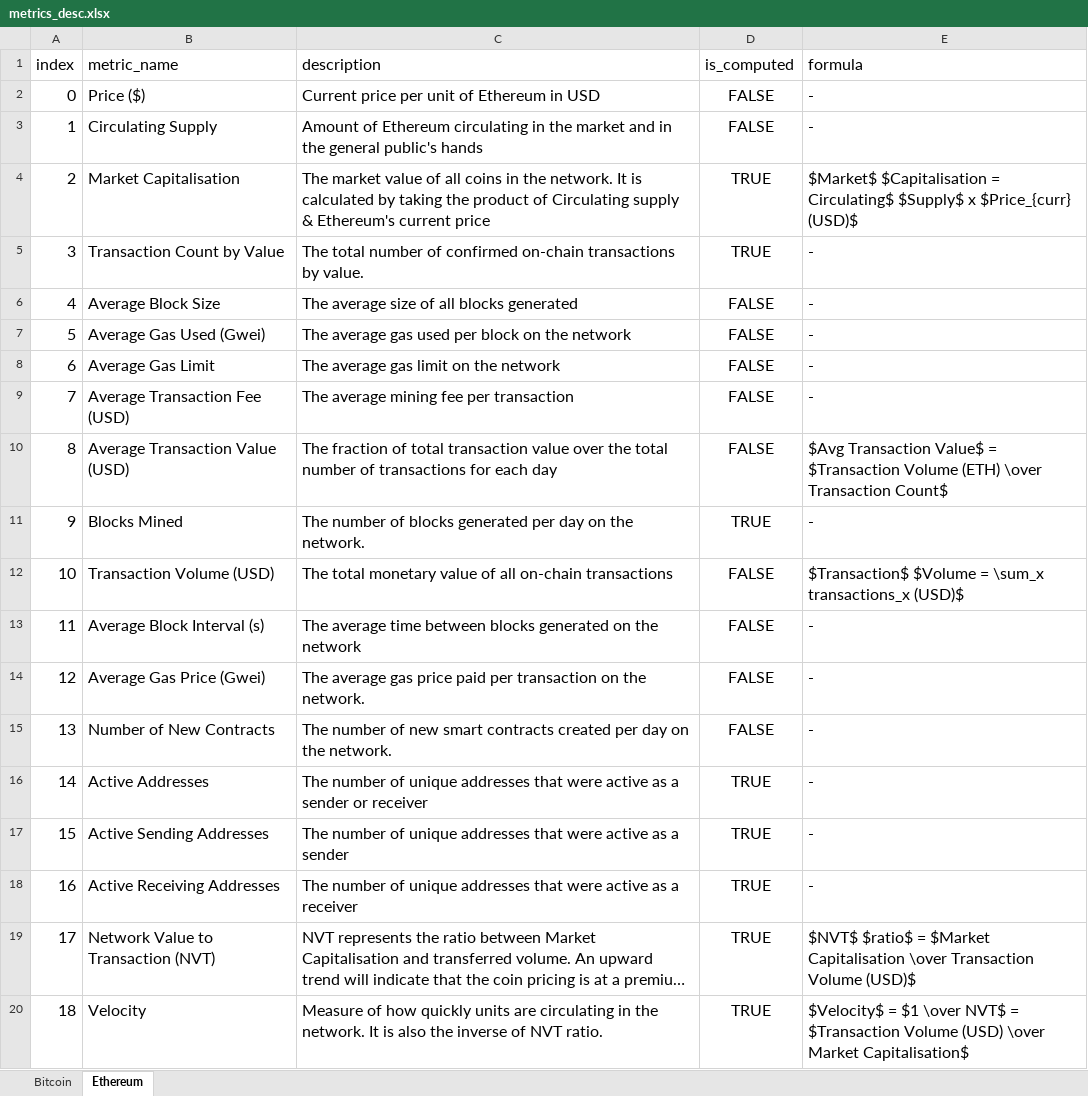
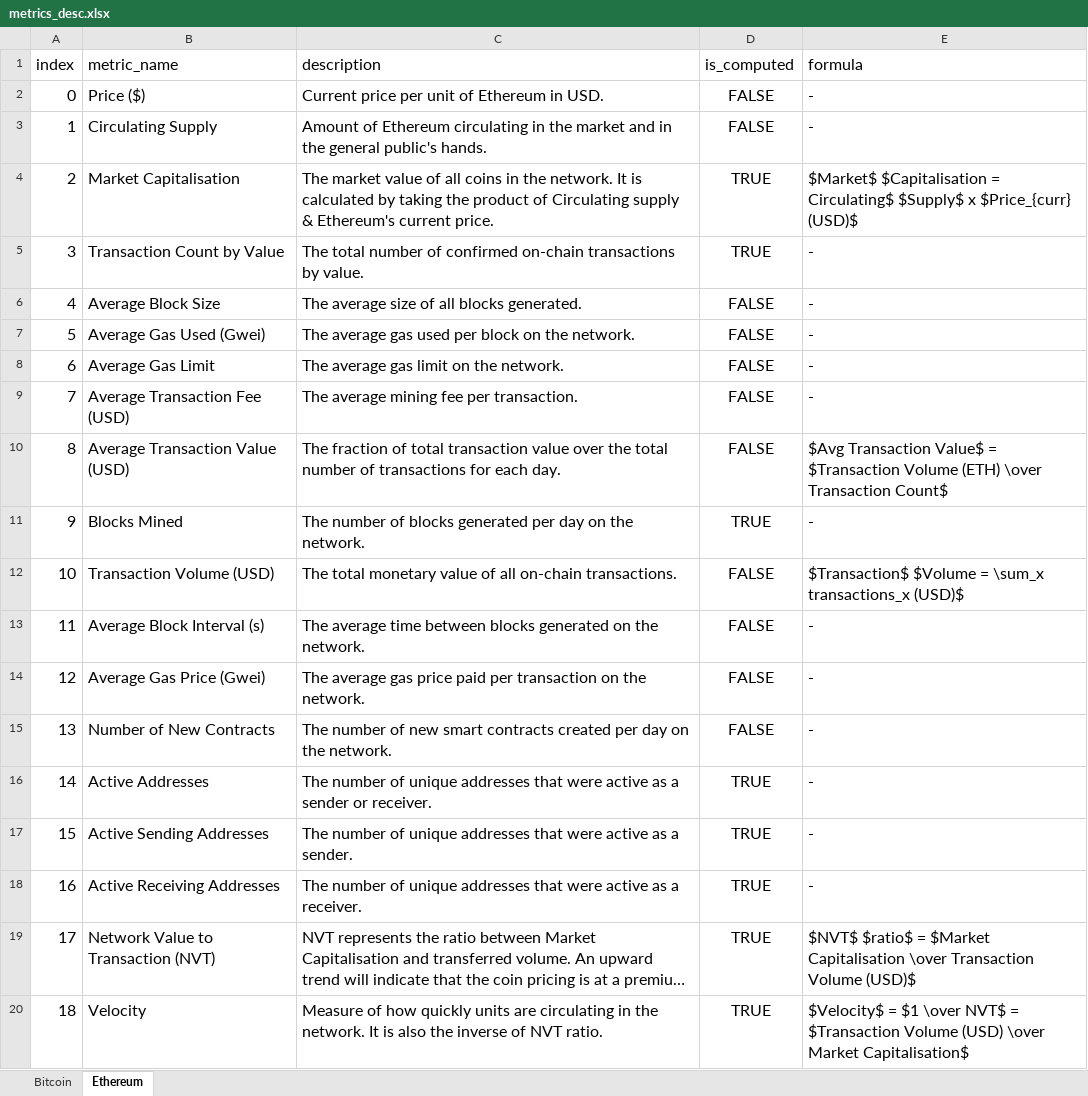
Before and after one commit to xeptagondev/xep-onchain-analytics, an Excel workbook: Frontend/webapp/assets/metrics_desc.xlsx, sheet Ethereum, drawn as a sheet; only a part is shown; long unchanged cells end in …; values as stored, in another font and other column widths than the file's, no borders; the diff names each change by its address in the sheet, - before the commit and + after, or states it on an @@ line.

Commit message:
Updating metrics description

```diff
--- a/Frontend/webapp/assets/metrics_desc.xlsx (sheet Ethereum)
+++ b/Frontend/webapp/assets/metrics_desc.xlsx (sheet Ethereum)
-C2 (description): Current price per unit of Ethereum in USD
+C2 (description): Current price per unit of Ethereum in USD.
-C3 (description): …general public's hands
+C3 (description): …general public's hands.
-C4 (description): …Ethereum's current price
+C4 (description): …Ethereum's current price.
-C6 (description): The average size of all blocks generated
+C6 (description): The average size of all blocks generated.
-C7 (description): …on the network
+C7 (description): …on the network.
-C8 (description): The average gas limit on the network
+C8 (description): The average gas limit on the network.
-C9 (description): The average mining fee per transaction
+C9 (description): The average mining fee per transaction.
-C10 (description): …for each day
+C10 (description): …for each day.
-C12 (description): …all on-chain transactions
+C12 (description): …all on-chain transactions.
-C13 (description): …on the network
+C13 (description): …on the network.
-C16 (description): …sender or receiver
+C16 (description): …sender or receiver.
-C17 (description): …as a sender
+C17 (description): …as a sender.
-C18 (description): …as a receiver
+C18 (description): …as a receiver.
```
Also changed, not shown: sheet Bitcoin.
